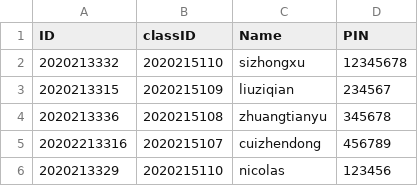
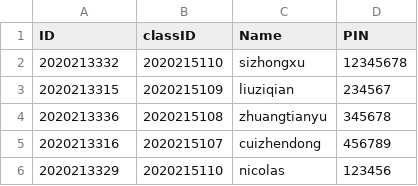
Before and after one commit to oppressorfirst/SoftwareEngineeringG47, a CSV file: APP/src/main/Student_info.csv, drawn as a sheet.

```diff
--- a/APP/src/main/Student_info.csv
+++ b/APP/src/main/Student_info.csv
@@ -4,3 +4,3 @@ ID,classID,Name,PIN
 2020213336,2020215108,zhuangtianyu,345678
-20202213316,2020215107,cuizhendong,456789
+2020213316,2020215107,cuizhendong,456789
 2020213329,2020215110,nicolas,123456
```
Also changed, not shown: 2 other files.
